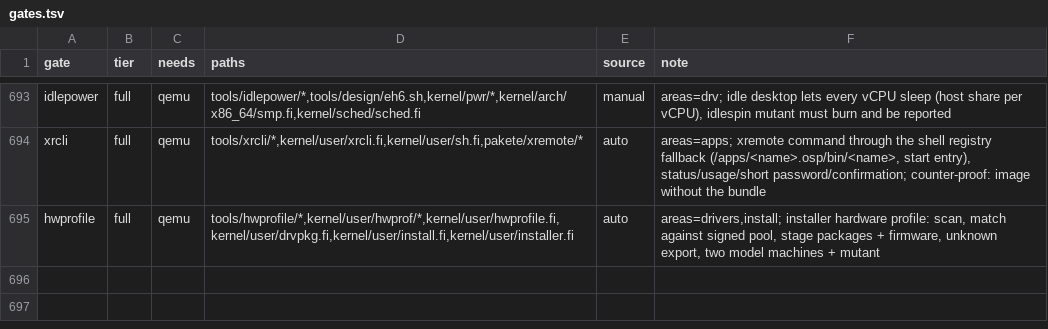
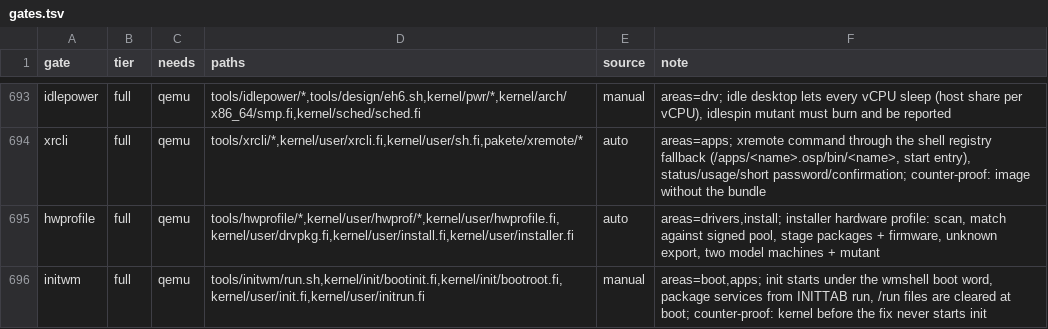
Before and after one commit to Flei-123/Osum, a TSV file: tools/qa/gates.tsv, drawn as a sheet; only a part is shown, gaps mark what is left out; the diff names each change by its address in the sheet, - before the commit and + after, or states it on an @@ line.

Commit message:
bootinit: static paths

```diff
--- a/tools/qa/gates.tsv
+++ b/tools/qa/gates.tsv
+row 696: initwm | full | qemu | tools/initwm/run.sh,kernel/init/bootinit.fi,kernel/init/bootroot.fi,kernel/user/init.fi,kernel/user/initrun.fi | manual | areas=boot,apps; init starts under the wmshell boot word, package services from INITTAB run, /run files are cleared at boot; counter-proof: kernel before the fix never starts init
```
Also changed, not shown: tools/qa/runners.tsv, 1 other file.
